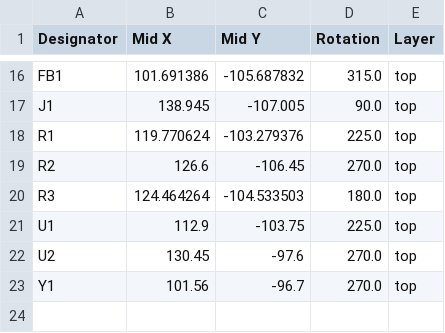
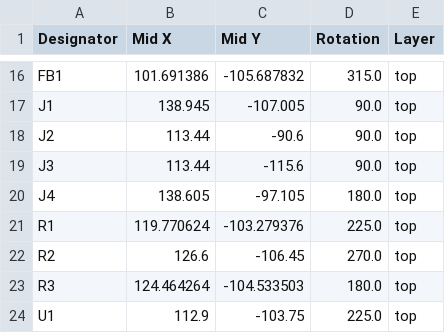
Before and after one commit to 11philip22/stm32-red-pill, a CSV file: production/positions.csv, drawn as a sheet; only a part is shown, gaps mark what is left out; the shorter side is filled out with more unchanged rows.

```diff
--- a/production/positions.csv
+++ b/production/positions.csv
@@ -17,2 +17,5 @@ FB1,101.691386,-105.687832,315.0,top
 J1,138.945,-107.005,90.0,top
+J2,113.44,-90.6,90.0,top
+J3,113.44,-115.6,90.0,top
+J4,138.605,-97.105,180.0,top
 R1,119.770624,-103.279376,225.0,top
```
Also changed, not shown: production/bom.csv, 3 other files.
